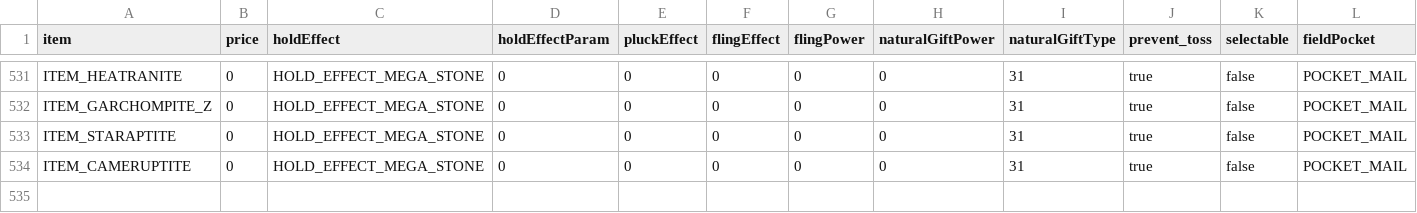
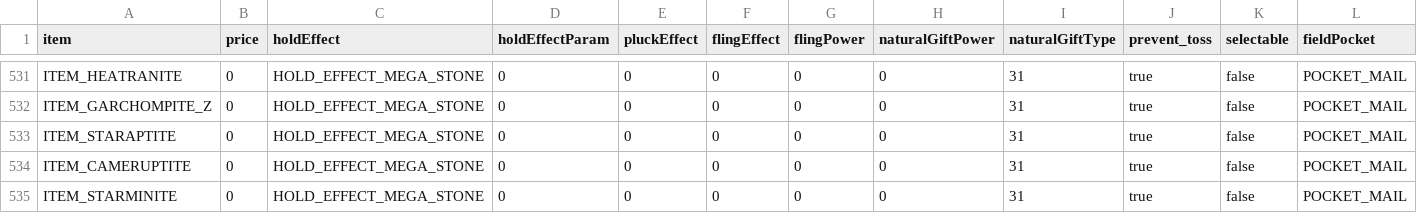
Before and after one commit to matt-newhall/plat-hack-decomp, a CSV file: res/items/pl_item_data.csv, drawn as a sheet; only a part is shown, gaps mark what is left out; rows hold the shown columns only; the diff names each change by its address in the sheet, - before the commit and + after, or states it on an @@ line.

Commit message:
feat: add Mega Starmie

```diff
--- a/res/items/pl_item_data.csv
+++ b/res/items/pl_item_data.csv
+row 535: ITEM_STARMINITE | 0 | HOLD_EFFECT_MEGA_STONE | 0 | 0 | 0 | 0 | 0 | 31 | true | false | POCKET_MAIL
```
Also changed, not shown: 31 other files.
